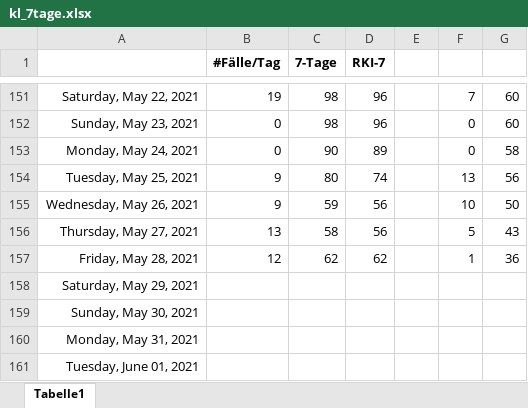
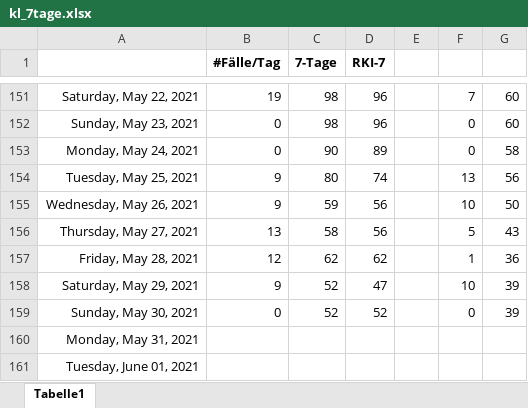
Before and after one commit to bbbkl/bk_shared, an Excel workbook: kl_7tage.xlsx, sheet Tabelle1, drawn as a sheet; only a part is shown, gaps mark what is left out; values as stored, in another font and other column widths than the file's, no borders; charts and pictures not drawn; the diff names each change by its address in the sheet, - before the commit and + after, or states it on an @@ line.

```diff
--- a/kl_7tage.xlsx (sheet Tabelle1)
+++ b/kl_7tage.xlsx (sheet Tabelle1)
-B158 (#Fälle/Tag): (empty)
+B158 (#Fälle/Tag): 9
-C158:C159 (7-Tage): (empty)
+C158:C159 (7-Tage): 52
-D158 (RKI-7): (empty)
+D158 (RKI-7): 47
-F158: (empty)
+F158: 10
-G158:G159: (empty)
+G158:G159: 39
-B159 (#Fälle/Tag): (empty)
+B159 (#Fälle/Tag): 0
-D159 (RKI-7): (empty)
+D159 (RKI-7): 52
-F159: (empty)
+F159: 0
```
Also changed, not shown: charts or pictures.
